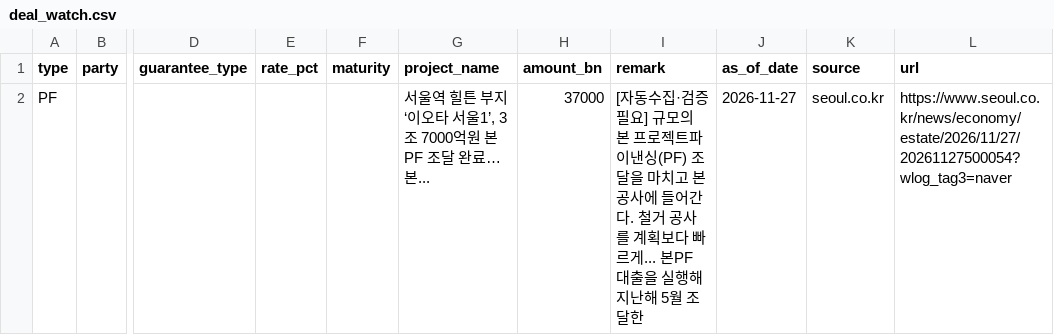
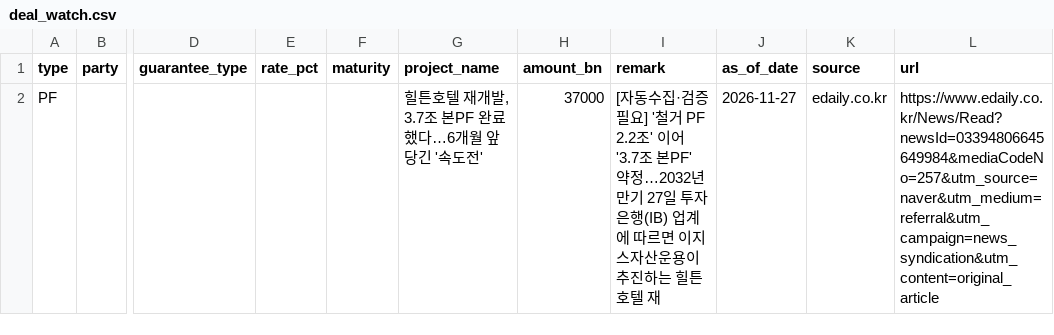
Before and after one commit to naqmin999-sketch/pf-daily-mail, a CSV file: manual_data/deal_watch.csv, drawn as a sheet; only a part is shown, gaps mark what is left out; the diff names each change by its address in the sheet, - before the commit and + after, or states it on an @@ line.

```diff
--- a/manual_data/deal_watch.csv
+++ b/manual_data/deal_watch.csv
-G2 (project_name): 서울역 힐튼 부지 ‘이오타 서울1’, 3조 7000억원 본PF 조달 완료… 본...
+G2 (project_name): 힐튼호텔 재개발, 3.7조 본PF 완료했다…6개월 앞당긴 '속도전'
-I2 (remark): …증필요] 규모의 본 프로젝트파이낸싱(PF) 조달을 마치고 본공사에 들어간다. 철거 공사를 계획보다 빠르게... 본PF 대출을 실행해 지난해 5월 조달한
+I2 (remark): …증필요] '철거 PF 2.2조' 이어 '3.7조 본PF' 약정…2032년 만기 27일 투자은행(IB) 업계에 따르면 이지스자산운용이 추진하는 힐튼호텔 재
-K2 (source): seoul.co.kr
+K2 (source): edaily.co.kr
-L2 (url): https://www.seoul.co.kr/news/economy/estate/2026/11/27/20261127500054?wlog_tag3=naver
+L2 (url): https://www.edaily.co.kr/News/Read?newsId=03394806645649984&mediaCodeNo=257&utm_source=naver&utm_medium=referral&utm_campaign=news_syndication&utm_content=original_article
```
Also changed, not shown: manual_data/deal_history.csv, 1 other file.
